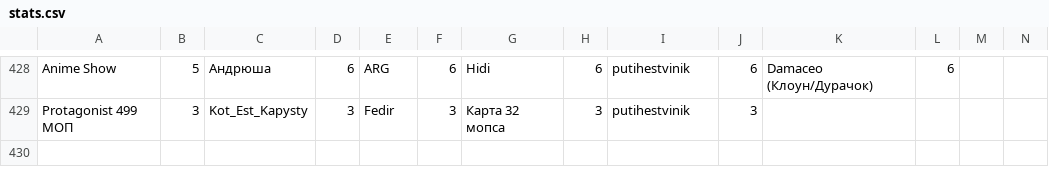
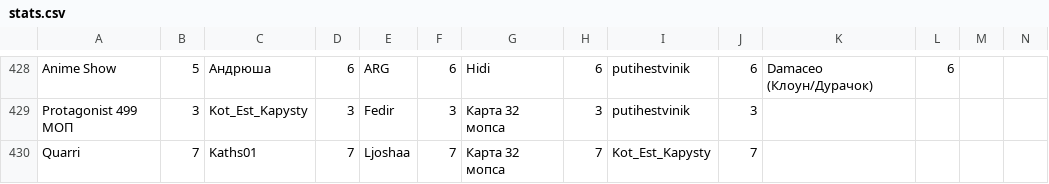
Before and after one commit to zzzRobottzzz/dnd-stats, a CSV file: stats.csv, drawn as a sheet; only a part is shown, gaps mark what is left out; rows hold the shown columns only; the diff names each change by its address in the sheet, - before the commit and + after, or states it on an @@ line.

Commit message:
Update statistics

```diff
--- a/stats.csv
+++ b/stats.csv
+row 430: Quarri | 7 | Kaths01 | 7 | Ljoshaa | 7 | Карта 32 мопса | 7 | Kot_Est_Kapysty | 7
```
